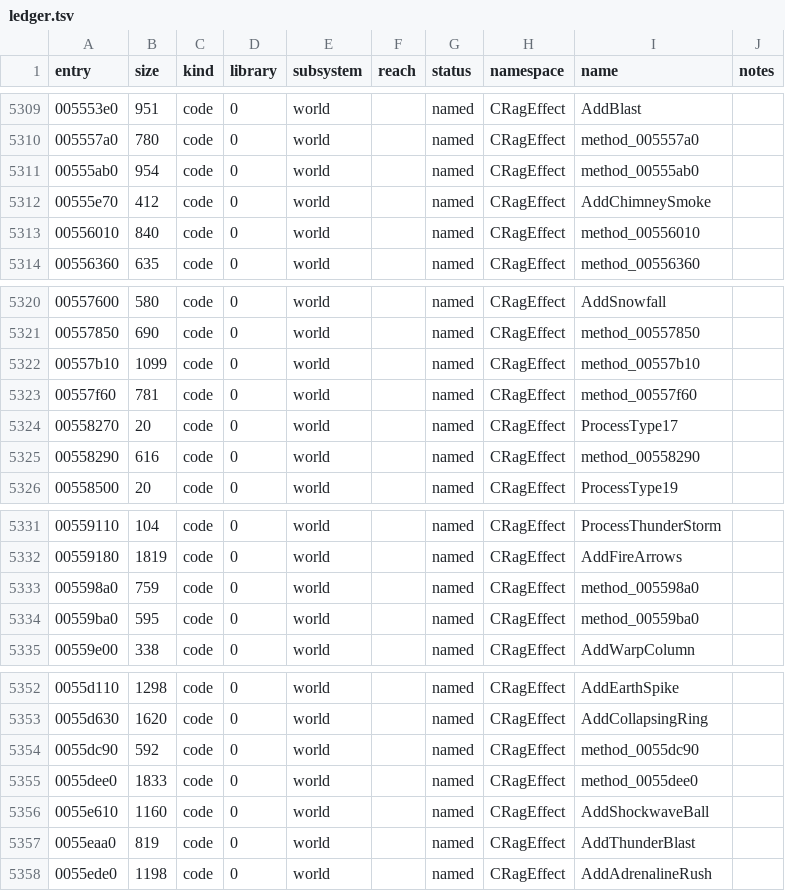
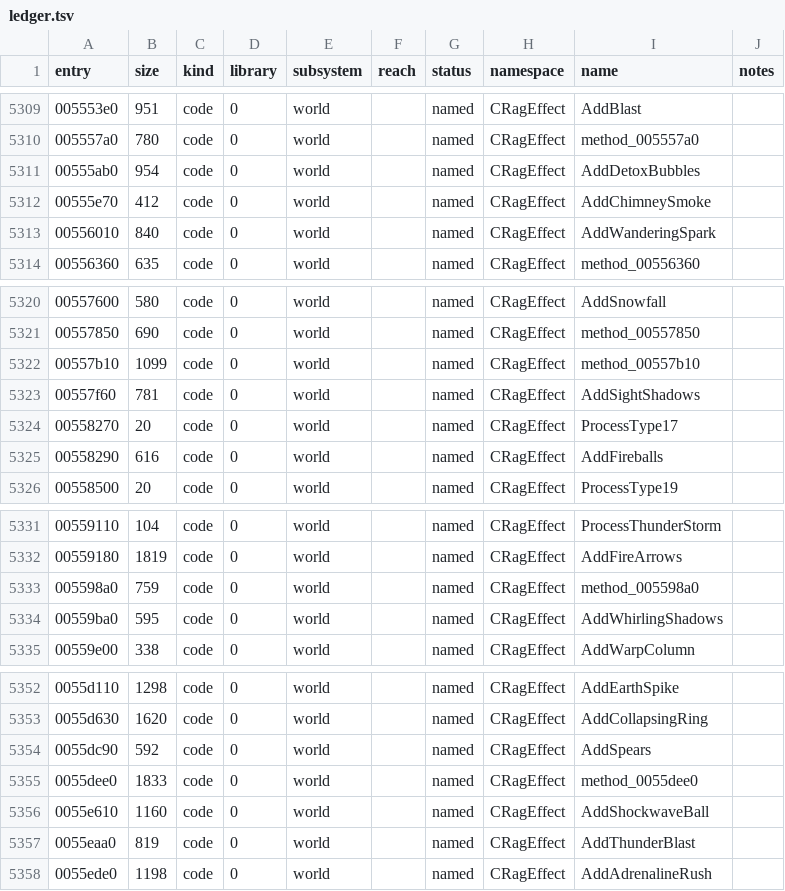
Before and after one commit to keyehzy/ragexe, a TSV file: analysis/ledger.tsv, drawn as a sheet; only a part is shown, gaps mark what is left out.

```diff
--- a/analysis/ledger.tsv
+++ b/analysis/ledger.tsv
@@ -5310,5 +5310,5 @@ entry	size	kind	library	subsystem	reach	status	namespace	name	notes
 005557a0	780	code	0	world		named	CRagEffect	method_005557a0	
-00555ab0	954	code	0	world		named	CRagEffect	method_00555ab0	
+00555ab0	954	code	0	world		named	CRagEffect	AddDetoxBubbles	
 00555e70	412	code	0	world		named	CRagEffect	AddChimneySmoke	
-00556010	840	code	0	world		named	CRagEffect	method_00556010	
+00556010	840	code	0	world		named	CRagEffect	AddWanderingSpark	
 00556360	635	code	0	world		named	CRagEffect	method_00556360	
@@ -5322,5 +5322,5 @@ entry	size	kind	library	subsystem	reach	status	namespace	name	notes
 00557b10	1099	code	0	world		named	CRagEffect	method_00557b10	
-00557f60	781	code	0	world		named	CRagEffect	method_00557f60	
+00557f60	781	code	0	world		named	CRagEffect	AddSightShadows	
 00558270	20	code	0	world		named	CRagEffect	ProcessType17	
-00558290	616	code	0	world		named	CRagEffect	method_00558290	
+00558290	616	code	0	world		named	CRagEffect	AddFireballs	
 00558500	20	code	0	world		named	CRagEffect	ProcessType19	
@@ -5333,3 +5333,3 @@ entry	size	kind	library	subsystem	reach	status	namespace	name	notes
 005598a0	759	code	0	world		named	CRagEffect	method_005598a0	
-00559ba0	595	code	0	world		named	CRagEffect	method_00559ba0	
+00559ba0	595	code	0	world		named	CRagEffect	AddWhirlingShadows	
 00559e00	338	code	0	world		named	CRagEffect	AddWarpColumn	
@@ -5353,3 +5353,3 @@ entry	size	kind	library	subsystem	reach	status	namespace	name	notes
 0055d630	1620	code	0	world		named	CRagEffect	AddCollapsingRing	
-0055dc90	592	code	0	world		named	CRagEffect	method_0055dc90	
+0055dc90	592	code	0	world		named	CRagEffect	AddSpears	
 0055dee0	1833	code	0	world		named	CRagEffect	method_0055dee0	
```
Also changed, not shown: analysis/labels/inferred.functions.tsv, analysis/labels/methods.functions.tsv, 9 other files.
